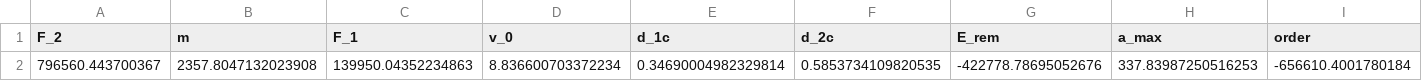
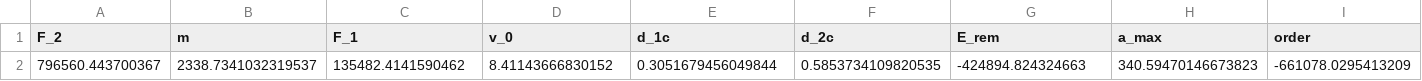
Before and after one commit to akhilsathuluri/x-ray-toolbox, a CSV file: problems/CrashDesign/output/plot_data_2.csv, drawn as a sheet.

```diff
--- a/problems/CrashDesign/output/plot_data_2.csv
+++ b/problems/CrashDesign/output/plot_data_2.csv
@@ -1,2 +1,2 @@
 F_2,m,F_1,v_0,d_1c,d_2c,E_rem,a_max,order
-796560.443700367,2357.8047132023908,139950.04352234863,8.836600703372234,0.34690004982329814,0.5853734109820535,-422778.78695052676,337.83987250516253,-656610.4001780184
+796560.443700367,2338.7341032319537,135482.4141590462,8.41143666830152,0.3051679456049844,0.5853734109820535,-424894.824324663,340.59470146673823,-661078.0295413209
```
Also changed, not shown: problems/CrashDesign/output/dv_solution_space.csv, problems/CrashDesign/output/plot_data_3.csv, 45 other files.
